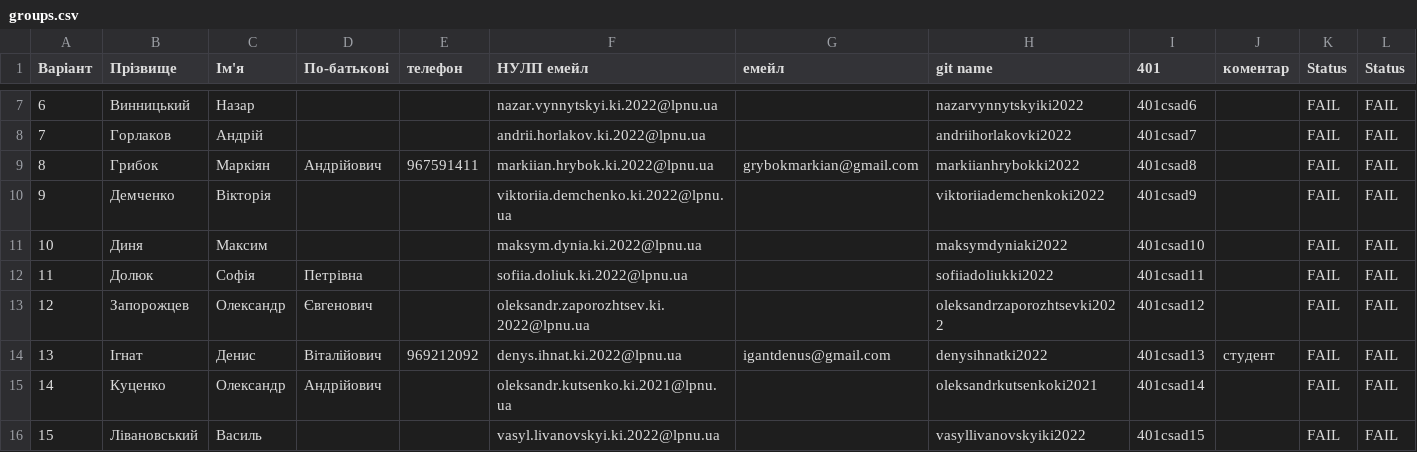
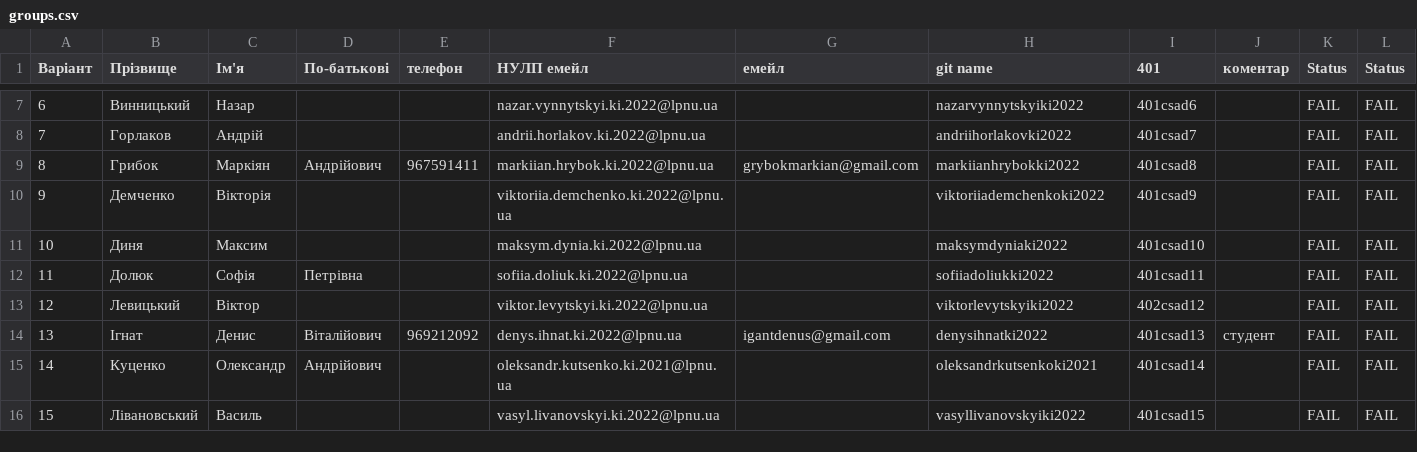
Before and after one commit to viktorlevytskyiki2022/csad-check-new, a CSV file: output/groups.csv, drawn as a sheet; only a part is shown, gaps mark what is left out.

```diff
--- a/output/groups.csv
+++ b/output/groups.csv
@@ -12,3 +12,3 @@
 11,Долюк,Софія,Петрівна,,sofiia.doliuk.ki.2022@lpnu.ua,,sofiiadoliukki2022,401csad11,,FAIL,FAIL
-12,Запорожцев,Олександр,Євгенович,,oleksandr.zaporozhtsev.ki.2022@lpnu.ua,,oleksandrzaporozhtsevki2022,401csad12,,FAIL,FAIL
+12,Левицький,Віктор,,,viktor.levytskyi.ki.2022@lpnu.ua,,viktorlevytskyiki2022,402сsad12,,FAIL,FAIL
 13,Ігнат ,Денис,Віталійович,969212092,denys.ihnat.ki.2022@lpnu.ua,igantdenus@gmail.com,denysihnatki2022,401csad13,студент,FAIL,FAIL
```
